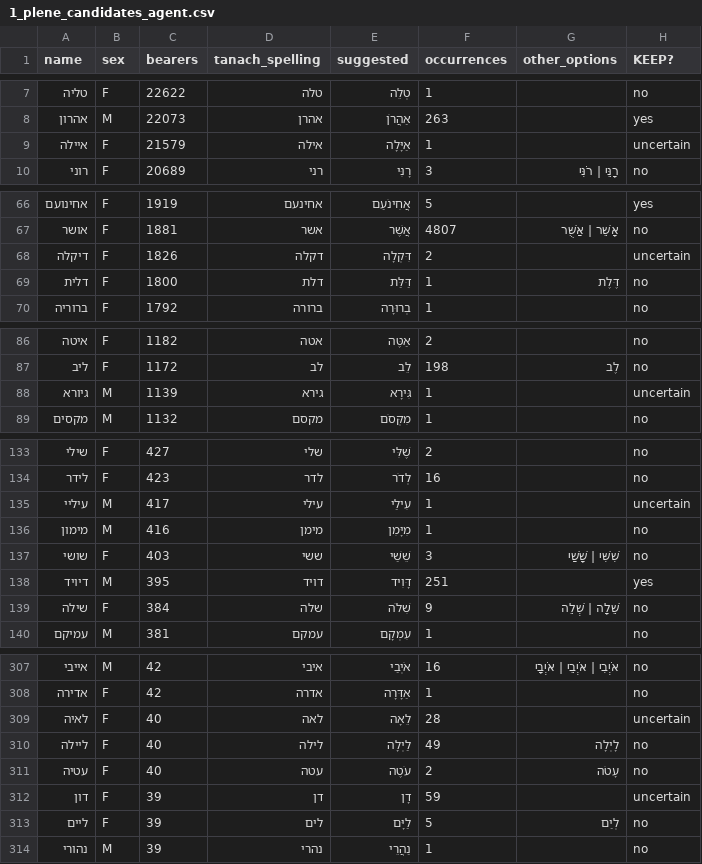
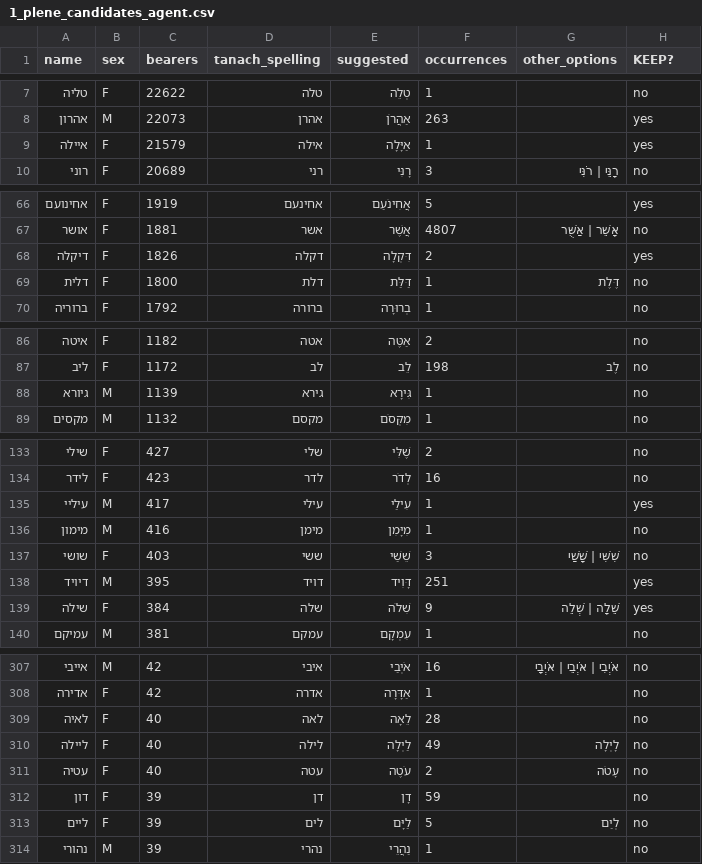
Before and after one commit to TorahNLP/tanach-gematria, a CSV file: name_review/1_plene_candidates_agent.csv, drawn as a sheet; only a part is shown, gaps mark what is left out; the diff covers the shown part only.

```diff
--- a/name_review/1_plene_candidates_agent.csv
+++ b/name_review/1_plene_candidates_agent.csv
@@ -8,3 +8,3 @@
 אהרון,M,22073,אהרן,אַהֲרֹן,263,,yes
-איילה,F,21579,אילה,אַיָּלָה,1,,uncertain
+איילה,F,21579,אילה,אַיָּלָה,1,,yes
 רוני,F,20689,רני,רָנִּי,3,רָנֵּי | רֹנִּי,no
@@ -67,3 +67,3 @@
 אושר,F,1881,אשר,אֲשֶׁר,4807,אָשֵׁר | אַשֻּׁר,no
-דיקלה,F,1826,דקלה,דִּקְלָה,2,,uncertain
+דיקלה,F,1826,דקלה,דִּקְלָה,2,,yes
 דלית,F,1800,דלת,דַּלַּת,1,דֶּלֶת,no
@@ -87,3 +87,3 @@
 ליב,F,1172,לב,לֵב,198,לֶב,no
-גיורא,M,1139,גירא,גִּירָא,1,,uncertain
+גיורא,M,1139,גירא,גִּירָא,1,,no
 מקסים,M,1132,מקסם,מִקְּסֹם,1,,no
@@ -134,3 +134,3 @@
 לידר,F,423,לדר,לְדֹר,16,,no
-עיליי,M,417,עילי,עִילַי,1,,uncertain
+עיליי,M,417,עילי,עִילַי,1,,yes
 מימון,M,416,מימן,מִיָּמִן,1,,no
@@ -138,3 +138,3 @@
 דיויד,M,395,דויד,דָּוִיד,251,,yes
-שילה,F,384,שלה,שִׁלֹה,9,שֵׁלָה | שְׁלֵה,no
+שילה,F,384,שלה,שִׁלֹה,9,שֵׁלָה | שְׁלֵה,yes
 עמיקם,M,381,עמקם,עִמְקָם,1,,no
@@ -308,6 +308,6 @@
 אדירה,F,42,אדרה,אַדָּרָה,1,,no
-לאיה,F,40,לאה,לֵאָה,28,,uncertain
+לאיה,F,40,לאה,לֵאָה,28,,no
 ליילה,F,40,לילה,לַיְלָה,49,לָיְלָה,no
 עטיה,F,40,עטה,עֹטֶה,2,עָטֹה,no
-דון,F,39,דן,דָן,59,,uncertain
+דון,F,39,דן,דָן,59,,no
 ליים,F,39,לים,לַיָּם,5,לְיַם,no
```
Also changed, not shown: 28 edited cells elsewhere in this file, 3 other files.
